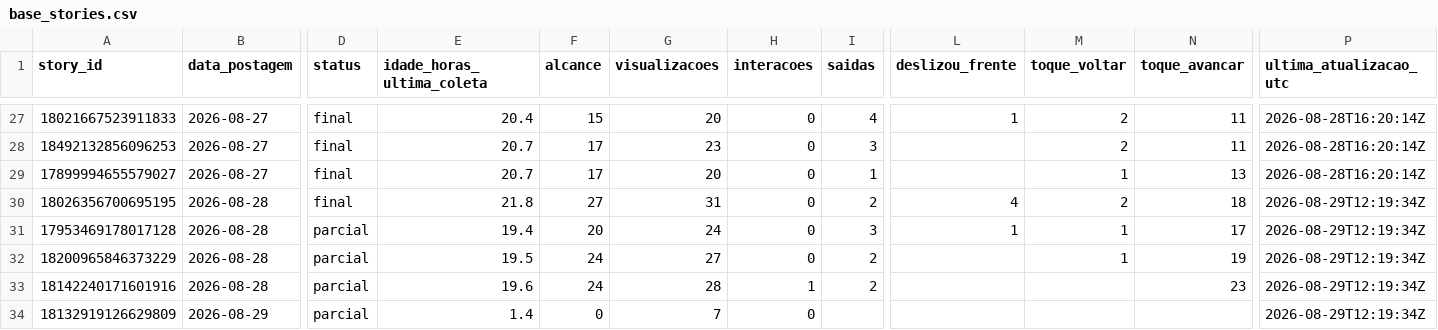
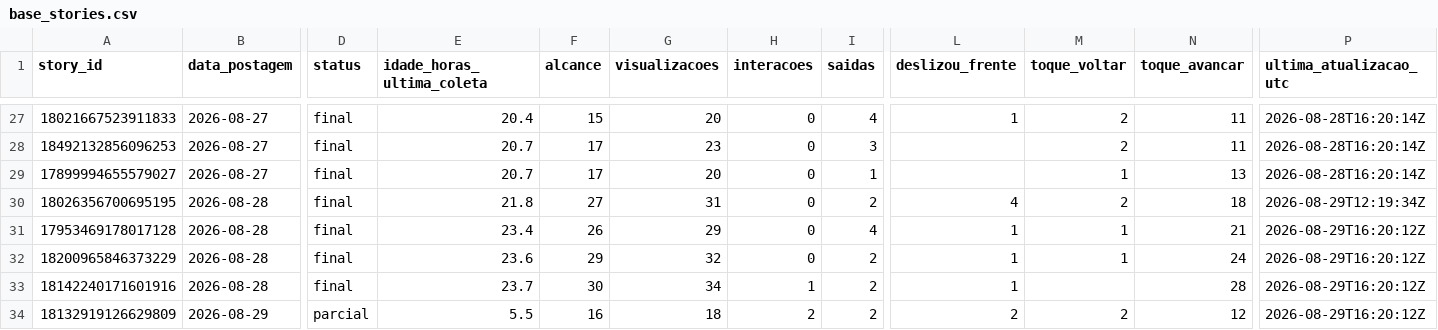
Before and after one commit to lopeslimafelipe-dot/gestao-em-pratica-stories-diario, a CSV file: stories-metricas/base_stories.csv, drawn as a sheet; only a part is shown, gaps mark what is left out; the diff names each change by its address in the sheet, - before the commit and + after, or states it on an @@ line.

```diff
--- a/stories-metricas/base_stories.csv
+++ b/stories-metricas/base_stories.csv
-D31:D33 (status): parcial
+D31:D33 (status): final
-E31 (idade_horas_ultima_coleta): 19.4
+E31 (idade_horas_ultima_coleta): 23.4
-F31 (alcance): 20
+F31 (alcance): 26
-G31 (visualizacoes): 24
+G31 (visualizacoes): 29
-I31 (saidas): 3
+I31 (saidas): 4
-N31 (toque_avancar): 17
+N31 (toque_avancar): 21
-P31:P34 (ultima_atualizacao_utc): 2026-08-29T12:19:34Z
+P31:P34 (ultima_atualizacao_utc): 2026-08-29T16:20:12Z
-E32 (idade_horas_ultima_coleta): 19.5
+E32 (idade_horas_ultima_coleta): 23.6
-F32 (alcance): 24
+F32 (alcance): 29
-G32 (visualizacoes): 27
+G32 (visualizacoes): 32
-L32:L33 (deslizou_frente): (empty)
+L32:L33 (deslizou_frente): 1
-N32 (toque_avancar): 19
+N32 (toque_avancar): 24
-E33 (idade_horas_ultima_coleta): 19.6
+E33 (idade_horas_ultima_coleta): 23.7
-F33 (alcance): 24
+F33 (alcance): 30
-G33 (visualizacoes): 28
+G33 (visualizacoes): 34
-N33 (toque_avancar): 23
+N33 (toque_avancar): 28
-E34 (idade_horas_ultima_coleta): 1.4
+E34 (idade_horas_ultima_coleta): 5.5
-F34 (alcance): 0
+F34 (alcance): 16
-G34 (visualizacoes): 7
+G34 (visualizacoes): 18
-H34 (interacoes): 0
+H34 (interacoes): 2
-I34 (saidas): (empty)
+I34 (saidas): 2
-L34 (deslizou_frente): (empty)
+L34 (deslizou_frente): 2
-M34 (toque_voltar): (empty)
+M34 (toque_voltar): 2
-N34 (toque_avancar): (empty)
+N34 (toque_avancar): 12
```
